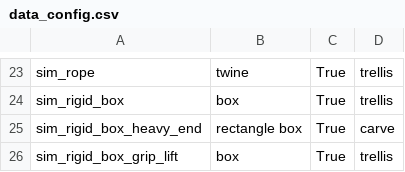
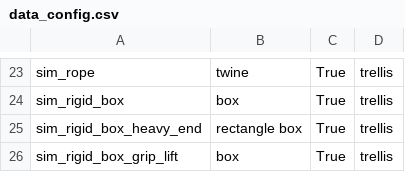
Before and after one commit to Hanson-Sun/PhysTwin, a CSV file: data_config.csv, drawn as a sheet; only a part is shown, gaps mark what is left out.

```diff
--- a/data_config.csv
+++ b/data_config.csv
@@ -24,3 +24,3 @@ sim_rope, twine, True,trellis
 sim_rigid_box, box, True,trellis
-sim_rigid_box_heavy_end, rectangle box, True,carve
+sim_rigid_box_heavy_end, rectangle box, True,trellis
 sim_rigid_box_grip_lift, box, True,trellis
```
Also changed, not shown: 4 other files.
